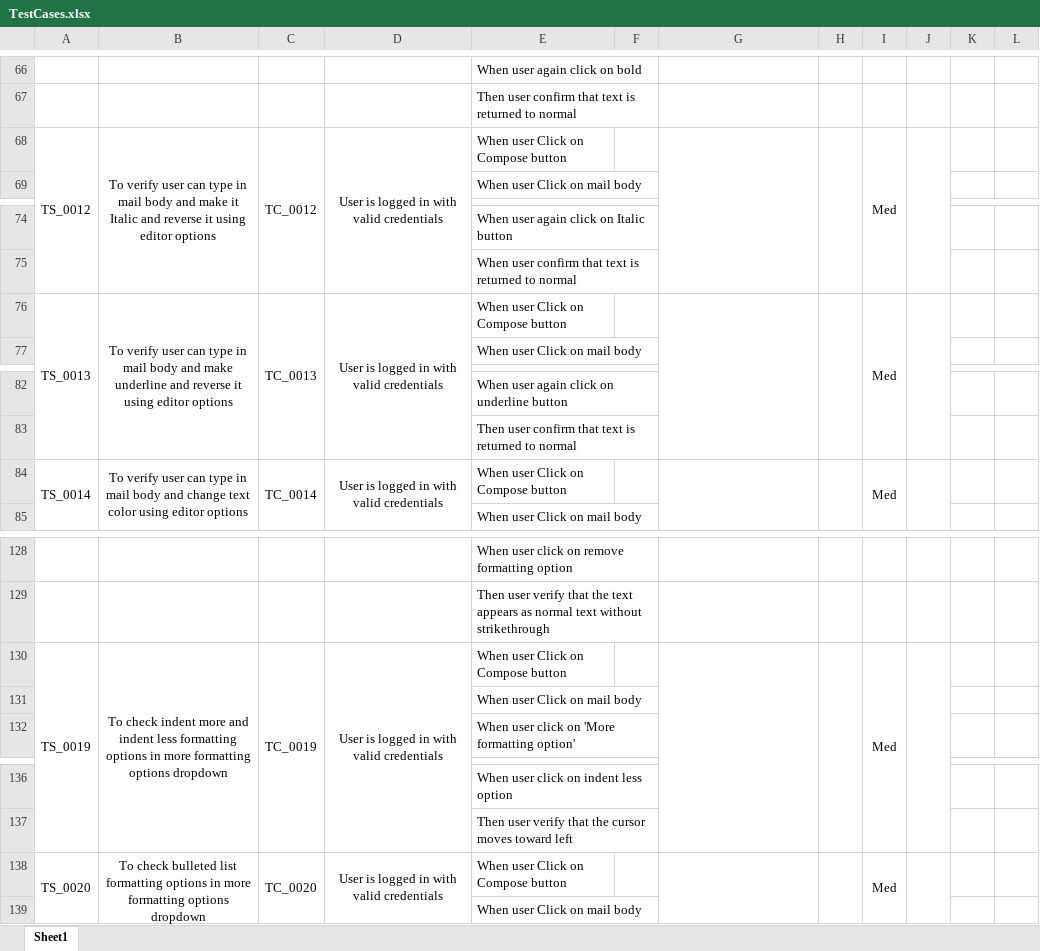
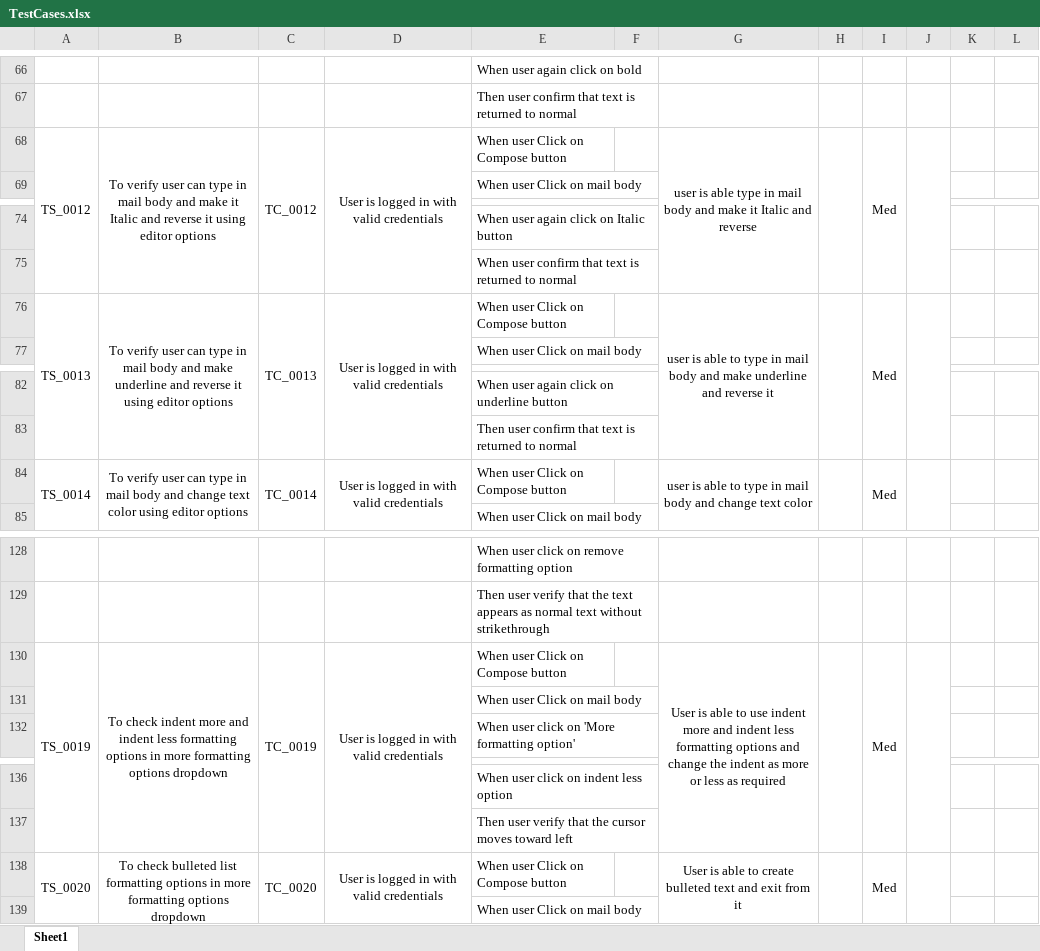
Before and after one commit to nileshgudadhe/Incubyte, an Excel workbook: Test suite/TestCases.xlsx, sheet Sheet1, drawn as a sheet; only a part is shown, gaps mark what is left out; values as stored, in another font and other column widths than the file's, no borders; the diff covers the shown part only; the diff names each change by its address in the sheet, - before the commit and + after, or states it on an @@ line.

```diff
--- a/Test suite/TestCases.xlsx (sheet Sheet1)
+++ b/Test suite/TestCases.xlsx (sheet Sheet1)
-G68: (empty)
+G68: user is able type in mail body and make it Italic and reverse
-G76: (empty)
+G76: user is able to type in mail body and make underline and reverse it
-G84: (empty)
+G84: user is able to type in mail body and change text color
-G130: (empty)
+G130: User is able to use indent more and indent less formatting options and change the indent as more or less as required
-G138: (empty)
+G138: User is able to create bulleted text and exit from it
```
Also changed, not shown: 19 edited cells and merged cells elsewhere in this sheet.
